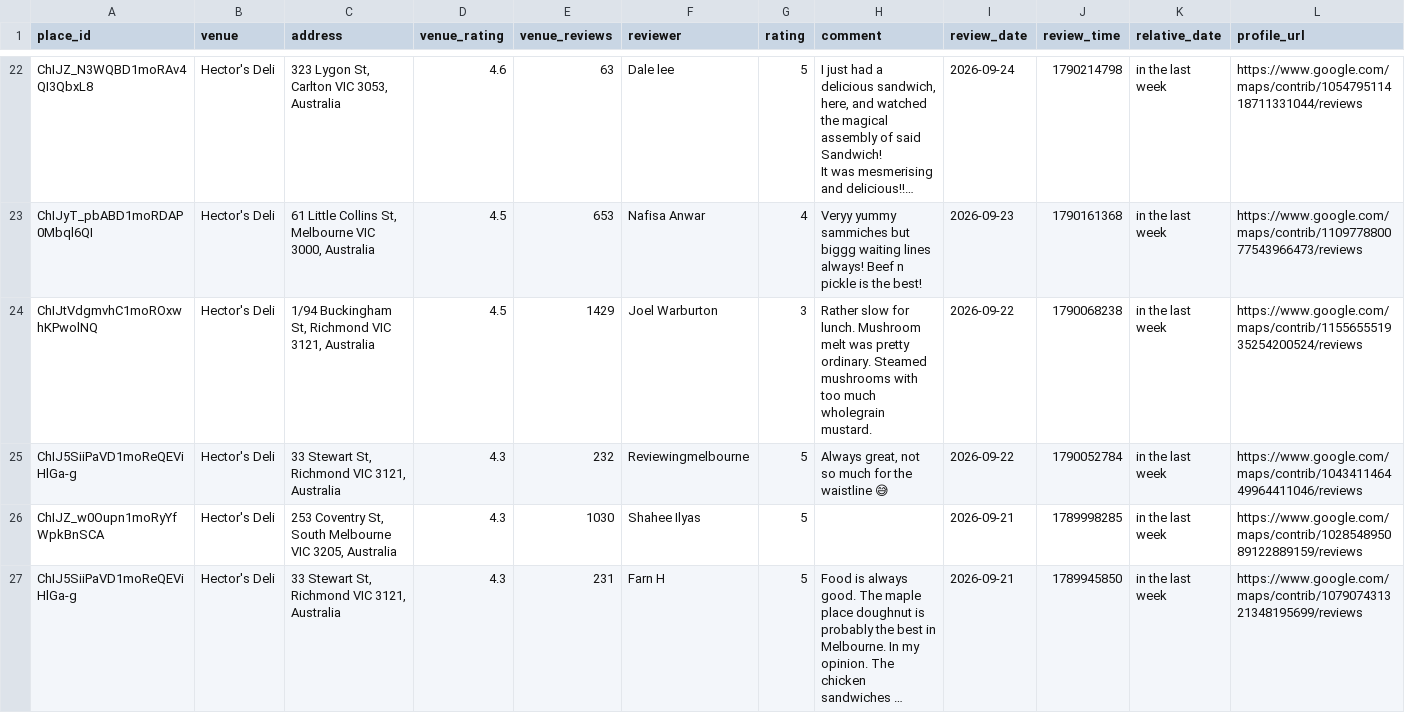
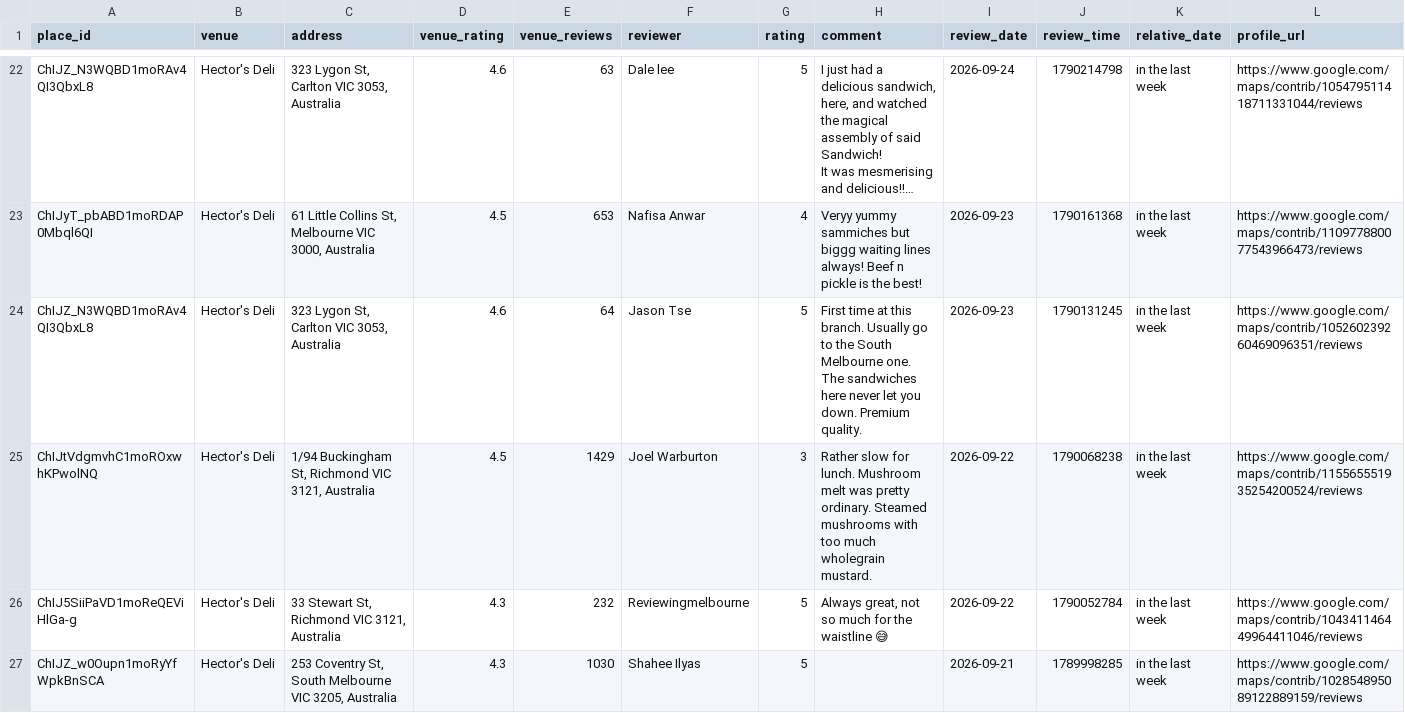
Before and after one commit to hecticanalysis-creator/hectic_review_dash, a CSV file: google_reviews.csv, drawn as a sheet; only a part is shown, gaps mark what is left out; the shorter side is filled out with more unchanged rows; long unchanged cells end in …; rows hold the shown columns only; ↵ is a line break in a cell; the diff names each change by its address in the sheet, - before the commit and + after, or states it on an @@ line.

Commit message:
Update reviews — 2026-09-26 08:18

```diff
--- a/google_reviews.csv
+++ b/google_reviews.csv
+row 24: ChIJZ_N3WQBD1moRAv4QI3QbxL8 | Hector's Deli | 323 Lygon St, Carlton VIC 3053, Australia | 4.6 | 64 | Jason Tse | 5 | First time at this branch. Usually go to the South Melbourne one. ↵ The sandwiches here never let you down. Premium quality. | 2026-09-23 | 1790131245 | in the last week | https://www.google.com/maps/contrib/105260239260469096351/reviews
```
